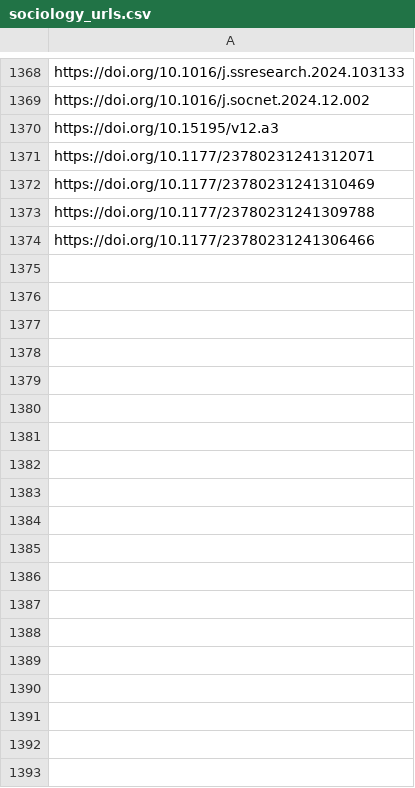
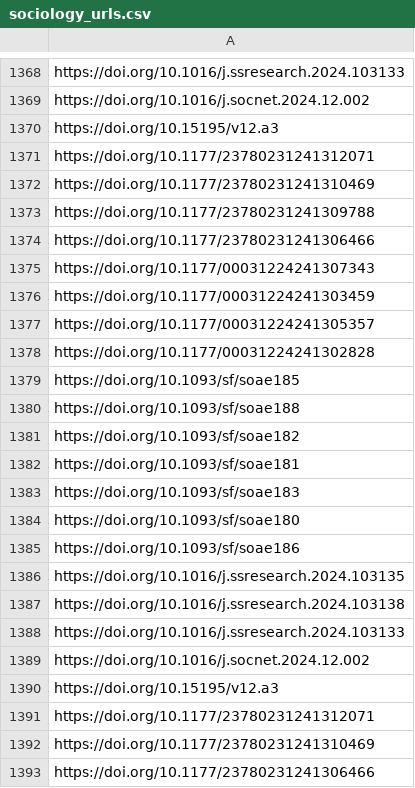
Before and after one commit to jacob-long/picnic, a CSV file: memory/sociology_urls.csv, drawn as a sheet; only a part is shown, gaps mark what is left out.

```diff
--- a/memory/sociology_urls.csv
+++ b/memory/sociology_urls.csv
@@ -1374 +1374,20 @@ https://doi.org/10.1177/23780231241309788
 https://doi.org/10.1177/23780231241306466
+https://doi.org/10.1177/00031224241307343
+https://doi.org/10.1177/00031224241303459
+https://doi.org/10.1177/00031224241305357
+https://doi.org/10.1177/00031224241302828
+https://doi.org/10.1093/sf/soae185
+https://doi.org/10.1093/sf/soae188
+https://doi.org/10.1093/sf/soae182
+https://doi.org/10.1093/sf/soae181
+https://doi.org/10.1093/sf/soae183
+https://doi.org/10.1093/sf/soae180
+https://doi.org/10.1093/sf/soae186
+https://doi.org/10.1016/j.ssresearch.2024.103135
+https://doi.org/10.1016/j.ssresearch.2024.103138
+https://doi.org/10.1016/j.ssresearch.2024.103133
+https://doi.org/10.1016/j.socnet.2024.12.002
+https://doi.org/10.15195/v12.a3
+https://doi.org/10.1177/23780231241312071
+https://doi.org/10.1177/23780231241310469
+https://doi.org/10.1177/23780231241306466
```
Also changed, not shown: memory/communication_urls.csv, memory/po_urls.csv, 10 other files.
